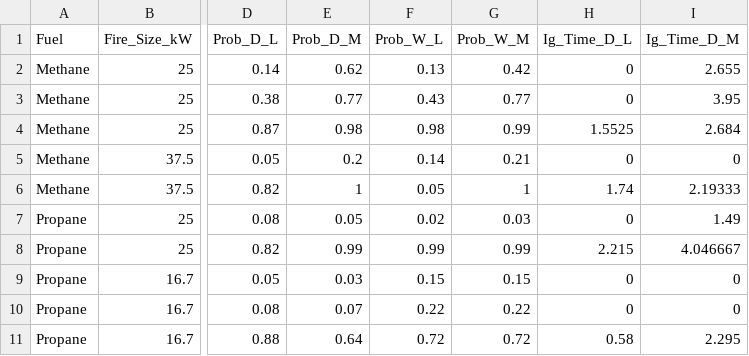
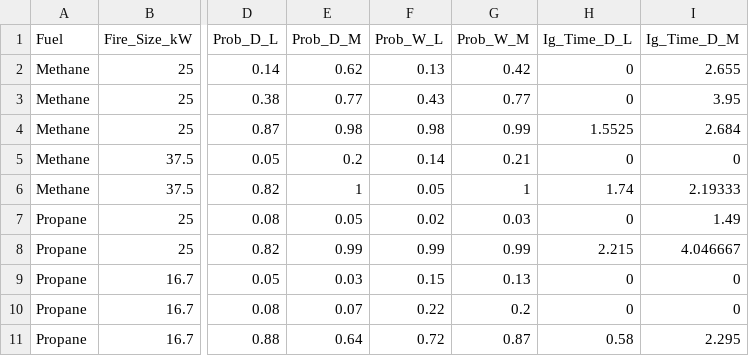
Before and after one commit to rlfalken/Backdraft_Modeling, a CSV file: Backdraft_Two_Zone.csv, drawn as a sheet; only a part is shown, gaps mark what is left out; the diff names each change by its address in the sheet, - before the commit and + after, or states it on an @@ line.

Commit message:
Re-added old probs

```diff
--- a/Backdraft_Two_Zone.csv
+++ b/Backdraft_Two_Zone.csv
-G9 (Prob_W_M): 0.15
+G9 (Prob_W_M): 0.13
-G10 (Prob_W_M): 0.22
+G10 (Prob_W_M): 0.2
-G11 (Prob_W_M): 0.72
+G11 (Prob_W_M): 0.87
```
